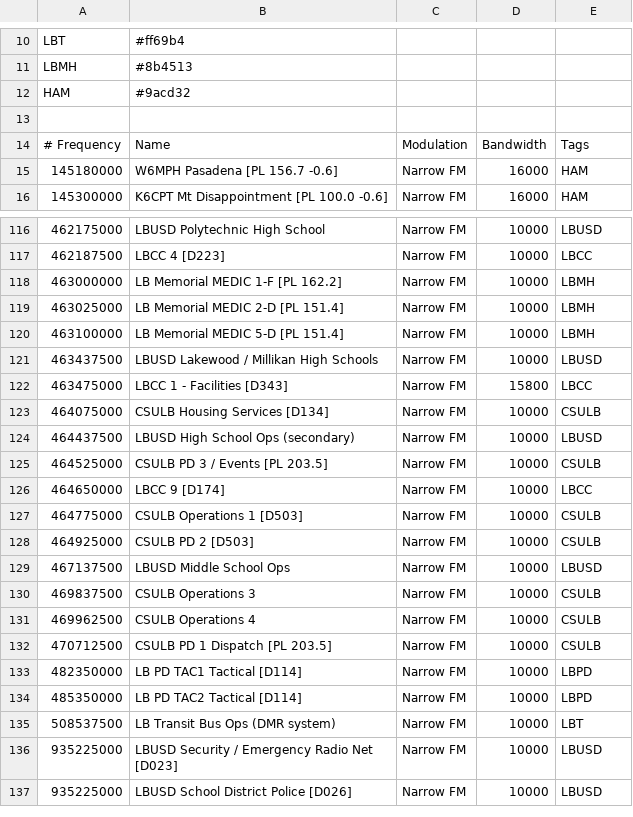
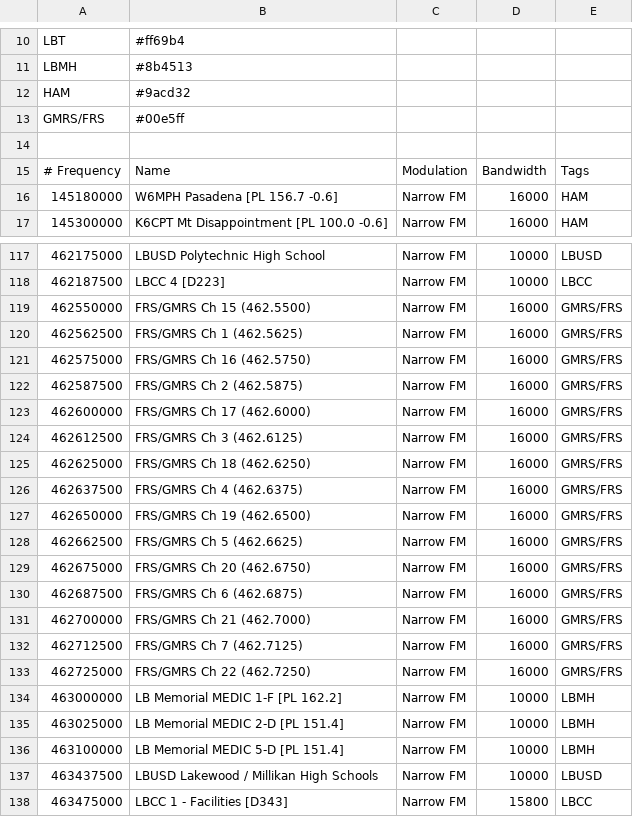
Before and after one commit to davidkarnowski/RF_HotScan, a CSV file: examples/long_beach_bookmarks.csv, drawn as a sheet; only a part is shown, gaps mark what is left out; the shorter side is filled out with more unchanged rows; the diff covers the shown part only.

```diff
--- a/examples/long_beach_bookmarks.csv
+++ b/examples/long_beach_bookmarks.csv
@@ -12,2 +12,3 @@ LBMH                ; #8b4513
 HAM                 ; #9acd32
+GMRS/FRS            ; #00e5ff
 
@@ -117,2 +118,17 @@ HAM                 ; #9acd32
    462187500; LBCC 4 [D223]                                   ; Narrow FM           ;      10000; LBCC
+   462550000; FRS/GMRS Ch 15 (462.5500)                       ; Narrow FM           ;      16000; GMRS/FRS
+   462562500; FRS/GMRS Ch 1 (462.5625)                        ; Narrow FM           ;      16000; GMRS/FRS
+   462575000; FRS/GMRS Ch 16 (462.5750)                       ; Narrow FM           ;      16000; GMRS/FRS
+   462587500; FRS/GMRS Ch 2 (462.5875)                        ; Narrow FM           ;      16000; GMRS/FRS
+   462600000; FRS/GMRS Ch 17 (462.6000)                       ; Narrow FM           ;      16000; GMRS/FRS
+   462612500; FRS/GMRS Ch 3 (462.6125)                        ; Narrow FM           ;      16000; GMRS/FRS
+   462625000; FRS/GMRS Ch 18 (462.6250)                       ; Narrow FM           ;      16000; GMRS/FRS
+   462637500; FRS/GMRS Ch 4 (462.6375)                        ; Narrow FM           ;      16000; GMRS/FRS
+   462650000; FRS/GMRS Ch 19 (462.6500)                       ; Narrow FM           ;      16000; GMRS/FRS
+   462662500; FRS/GMRS Ch 5 (462.6625)                        ; Narrow FM           ;      16000; GMRS/FRS
+   462675000; FRS/GMRS Ch 20 (462.6750)                       ; Narrow FM           ;      16000; GMRS/FRS
+   462687500; FRS/GMRS Ch 6 (462.6875)                        ; Narrow FM           ;      16000; GMRS/FRS
+   462700000; FRS/GMRS Ch 21 (462.7000)                       ; Narrow FM           ;      16000; GMRS/FRS
+   462712500; FRS/GMRS Ch 7 (462.7125)                        ; Narrow FM           ;      16000; GMRS/FRS
+   462725000; FRS/GMRS Ch 22 (462.7250)                       ; Narrow FM           ;      16000; GMRS/FRS
    463000000; LB Memorial MEDIC 1-F [PL 162.2]                ; Narrow FM           ;      10000; LBMH
```
Also changed, not shown: 15 added rows elsewhere in this file, 1 other file.
